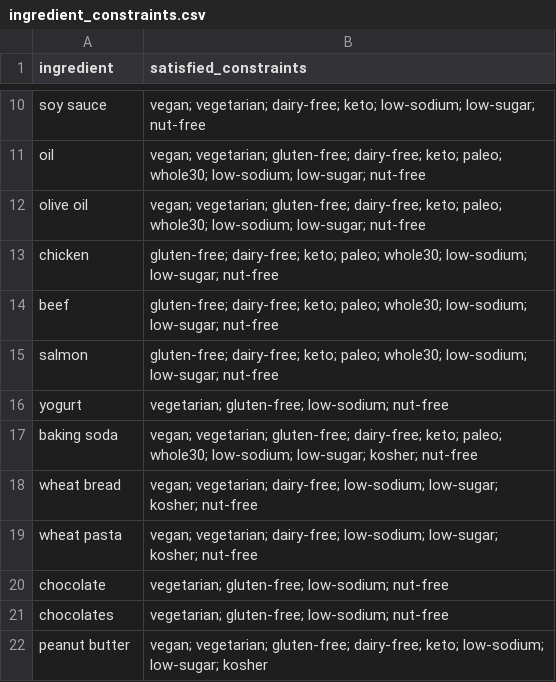
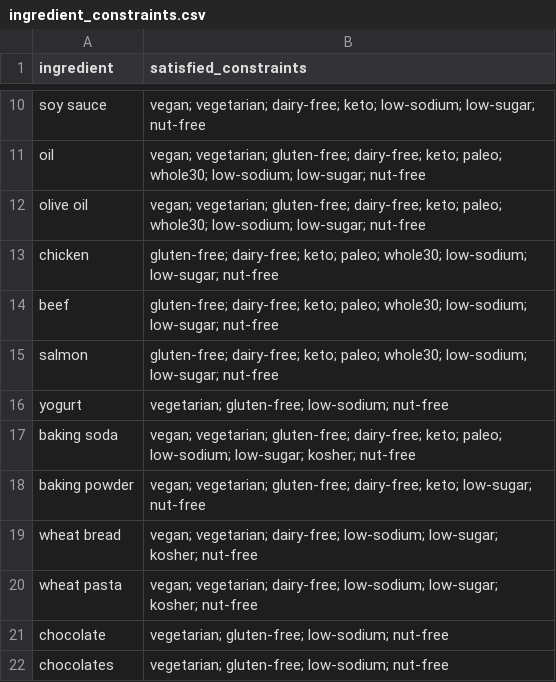
Before and after one commit to rpakrasi/49595-project, a CSV file: backend/recipe_generation/ingredient_constraints.csv, drawn as a sheet; only a part is shown, gaps mark what is left out; the shorter side is filled out with more unchanged rows.

Commit message:
Handle gluten-free baking

```diff
--- a/backend/recipe_generation/ingredient_constraints.csv
+++ b/backend/recipe_generation/ingredient_constraints.csv
@@ -16,3 +16,4 @@ salmon, gluten-free; dairy-free; keto; paleo; whole30; low-sodium; low-sugar; nu
 yogurt, vegetarian; gluten-free; low-sodium; nut-free
-baking soda, vegan; vegetarian; gluten-free; dairy-free; keto; paleo; whole30; low-sodium; low-sugar; kosher; nut-free
+baking soda, vegan; vegetarian; gluten-free; dairy-free; keto; paleo; low-sodium; low-sugar; kosher; nut-free
+baking powder, vegan; vegetarian; gluten-free; dairy-free; keto; low-sugar; nut-free
 wheat bread, vegan; vegetarian; dairy-free; low-sodium; low-sugar; kosher; nut-free
```
Also changed, not shown: 6 other files.
